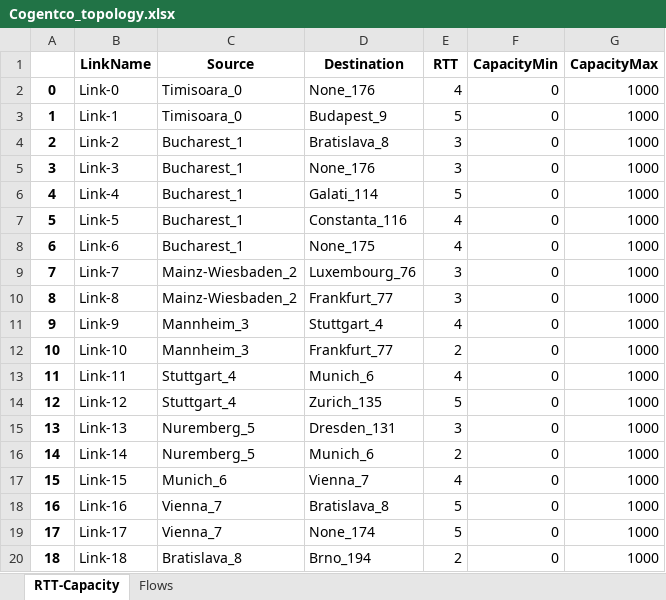
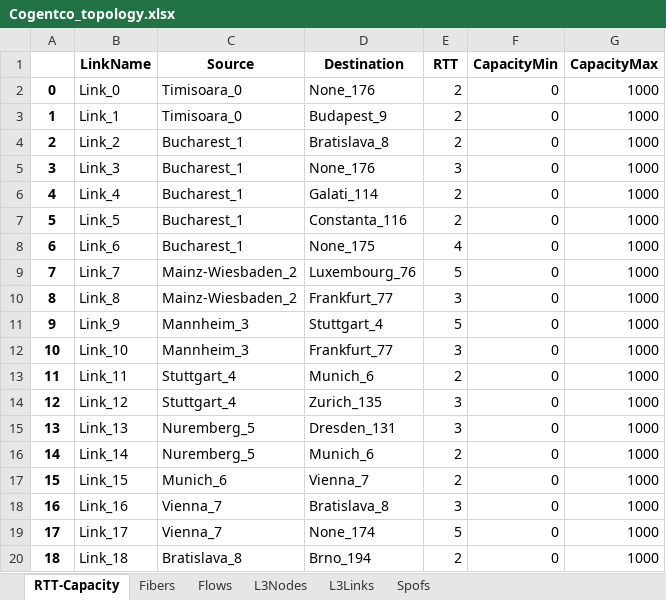
Before and after one commit to netx-repo/neuroplan, an Excel workbook: source/data/topologies/Cogentco_topology.xlsx, sheet RTT-Capacity, drawn as a sheet; only a part is shown; values as stored, in another font and other column widths than the file's, no borders; the diff covers the shown part only; the diff names each change by its address in the sheet, - before the commit and + after, or states it on an @@ line.

```diff
--- a/source/data/topologies/Cogentco_topology.xlsx (sheet RTT-Capacity)
+++ b/source/data/topologies/Cogentco_topology.xlsx (sheet RTT-Capacity)
+sheet tab: Fibers
+sheet tab: L3Nodes
+sheet tab: L3Links
+sheet tab: Spofs
-B2 (LinkName): Link-0
+B2 (LinkName): Link_0
-E2 (RTT): 4
+E2 (RTT): 2
-B3 (LinkName): Link-1
+B3 (LinkName): Link_1
-E3 (RTT): 5
+E3 (RTT): 2
-B4 (LinkName): Link-2
+B4 (LinkName): Link_2
-E4 (RTT): 3
+E4 (RTT): 2
-B5 (LinkName): Link-3
+B5 (LinkName): Link_3
-B6 (LinkName): Link-4
+B6 (LinkName): Link_4
-E6 (RTT): 5
+E6 (RTT): 2
-B7 (LinkName): Link-5
+B7 (LinkName): Link_5
-E7 (RTT): 4
+E7 (RTT): 2
-B8 (LinkName): Link-6
+B8 (LinkName): Link_6
-B9 (LinkName): Link-7
+B9 (LinkName): Link_7
-E9 (RTT): 3
+E9 (RTT): 5
-B10 (LinkName): Link-8
+B10 (LinkName): Link_8
-B11 (LinkName): Link-9
+B11 (LinkName): Link_9
-E11 (RTT): 4
+E11 (RTT): 5
-B12 (LinkName): Link-10
+B12 (LinkName): Link_10
-E12 (RTT): 2
+E12 (RTT): 3
-B13 (LinkName): Link-11
+B13 (LinkName): Link_11
-E13 (RTT): 4
+E13 (RTT): 2
-B14 (LinkName): Link-12
+B14 (LinkName): Link_12
-E14 (RTT): 5
+E14 (RTT): 3
-B15 (LinkName): Link-13
+B15 (LinkName): Link_13
-B16 (LinkName): Link-14
+B16 (LinkName): Link_14
-B17 (LinkName): Link-15
+B17 (LinkName): Link_15
-E17 (RTT): 4
+E17 (RTT): 2
-B18 (LinkName): Link-16
+B18 (LinkName): Link_16
-E18 (RTT): 5
+E18 (RTT): 3
-B19 (LinkName): Link-17
+B19 (LinkName): Link_17
-B20 (LinkName): Link-18
+B20 (LinkName): Link_18
```
Also changed, not shown: 394 edited cells elsewhere in this sheet, sheet Flows, source/data/topologies/Globalcenter_topology.xlsx, source/data/topologies/KDL_topology.xlsx, 3 other files.
